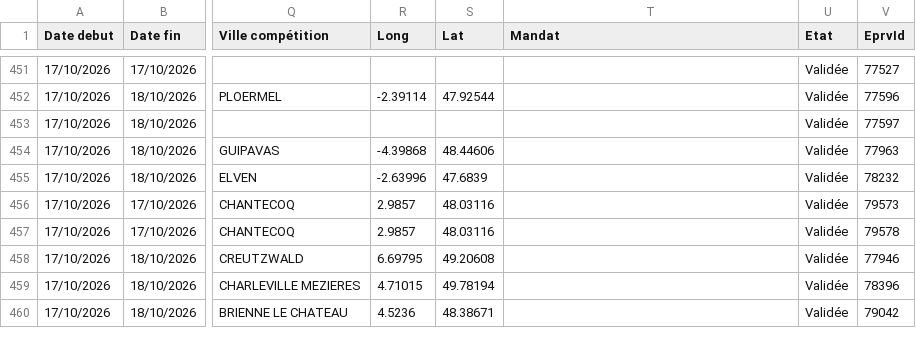
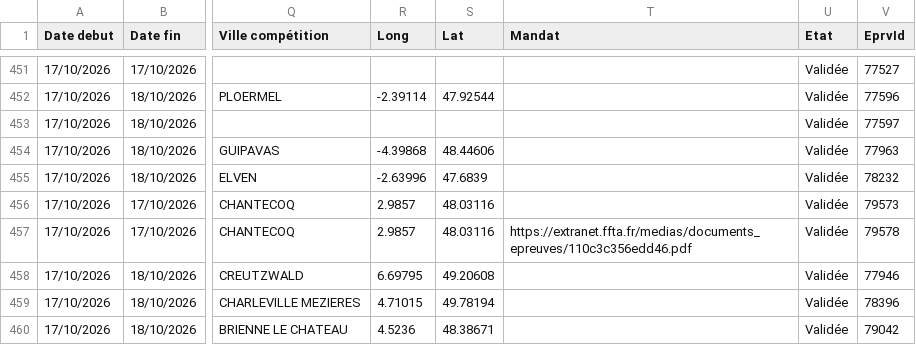
Before and after one commit to Comite-regional/Calendrier_FFTA, a CSV file: concours26.csv, drawn as a sheet; only a part is shown, gaps mark what is left out; the diff covers the shown part only; the diff names each change by its address in the sheet, - before the commit and + after, or states it on an @@ line.

```diff
--- a/concours26.csv
+++ b/concours26.csv
-T457 (Mandat): (empty)
+T457 (Mandat): https://extranet.ffta.fr/medias/documents_epreuves/110c3c356edd46.pdf
```
Also changed, not shown: 7 edited cells elsewhere in this file.
